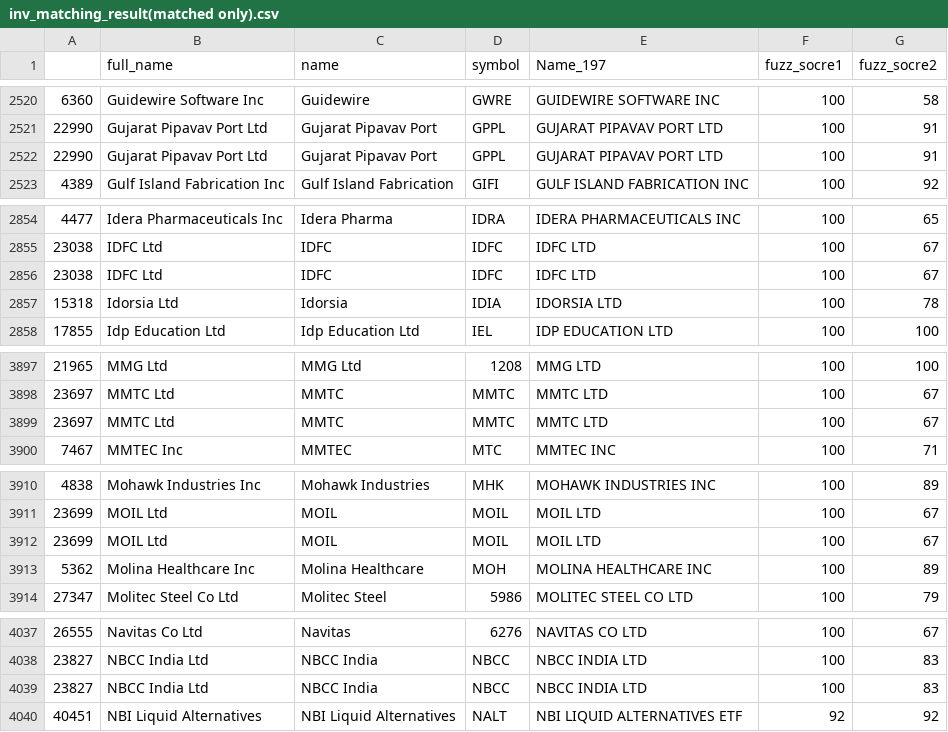
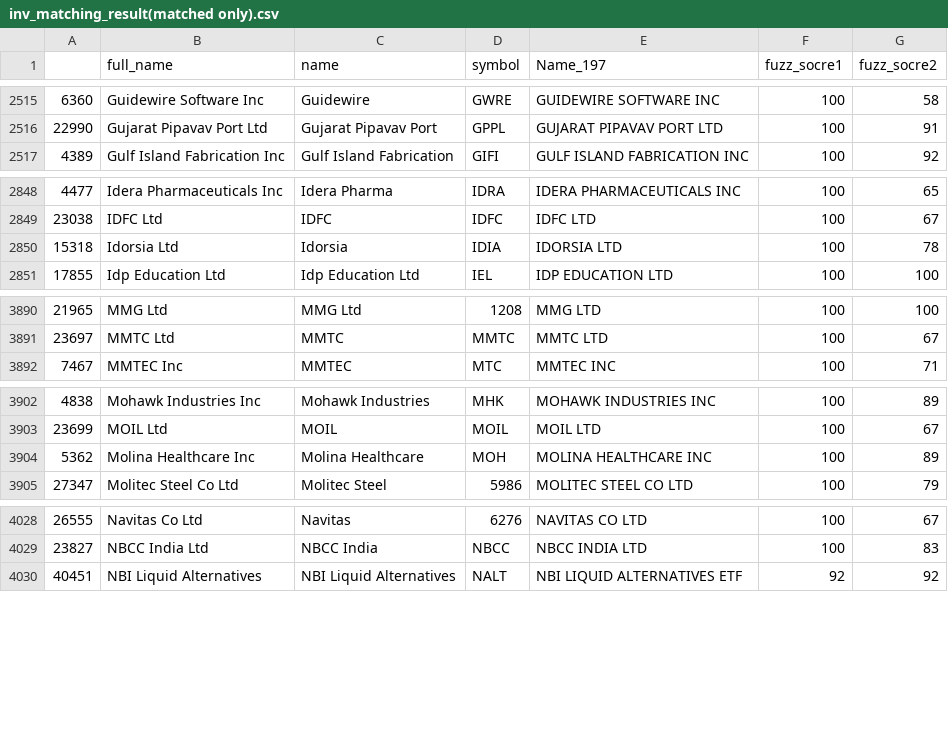
Before and after one commit to mufeng703/GAI-Tsai, a CSV file: Stock_Metadata/inv_matching_result(matched only).csv, drawn as a sheet; only a part is shown, gaps mark what is left out; the diff covers the shown part only; the diff names each change by its address in the sheet, - before the commit and + after, or states it on an @@ line.

```diff
--- a/Stock_Metadata/inv_matching_result(matched only).csv
+++ b/Stock_Metadata/inv_matching_result(matched only).csv
-row 2522: 22990 | Gujarat Pipavav Port Ltd | Gujarat Pipavav Port | GPPL | GUJARAT PIPAVAV PORT LTD | 100 | 91
-row 2856: 23038 | IDFC Ltd | IDFC | IDFC | IDFC LTD | 100 | 67
-row 3899: 23697 | MMTC Ltd | MMTC | MMTC | MMTC LTD | 100 | 67
-row 3912: 23699 | MOIL Ltd | MOIL | MOIL | MOIL LTD | 100 | 67
-row 4039: 23827 | NBCC India Ltd | NBCC India | NBCC | NBCC INDIA LTD | 100 | 83
```
Also changed, not shown: 7 removed rows elsewhere in this file, 2 other files.
